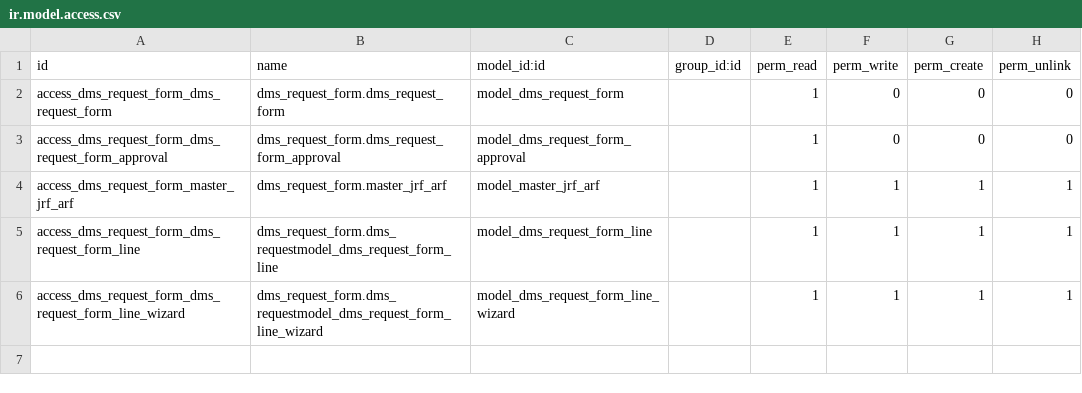
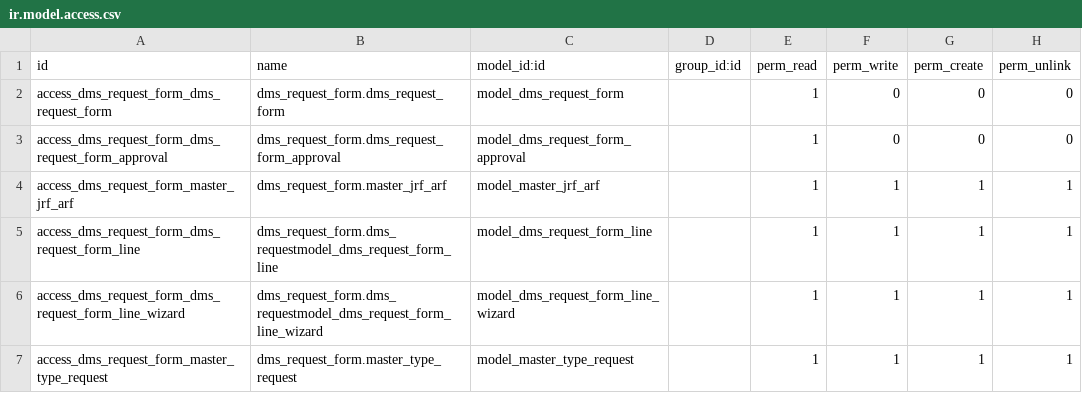
Before and after one commit to Agra8/koprol_local, a CSV file: dms_request_form/security/ir.model.access.csv, drawn as a sheet.

```diff
--- a/dms_request_form/security/ir.model.access.csv
+++ b/dms_request_form/security/ir.model.access.csv
@@ -6 +6,2 @@ access_dms_request_form_dms_request_form_line,dms_request_form.dms_requestmodel_
 access_dms_request_form_dms_request_form_line_wizard,dms_request_form.dms_requestmodel_dms_request_form_line_wizard,model_dms_request_form_line_wizard,,1,1,1,1
+access_dms_request_form_master_type_request,dms_request_form.master_type_request,model_master_type_request,,1,1,1,1
```
Also changed, not shown: 42 other files.
